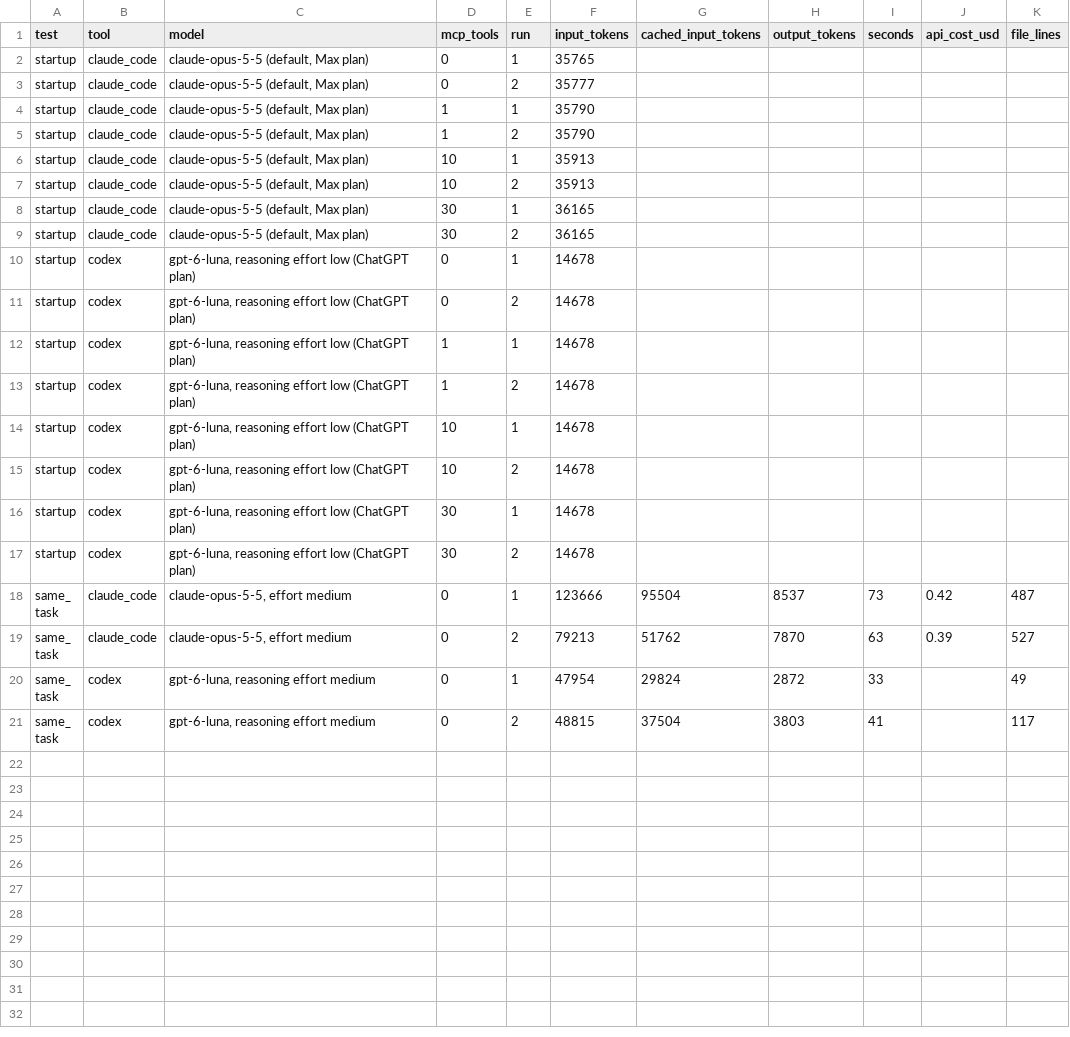
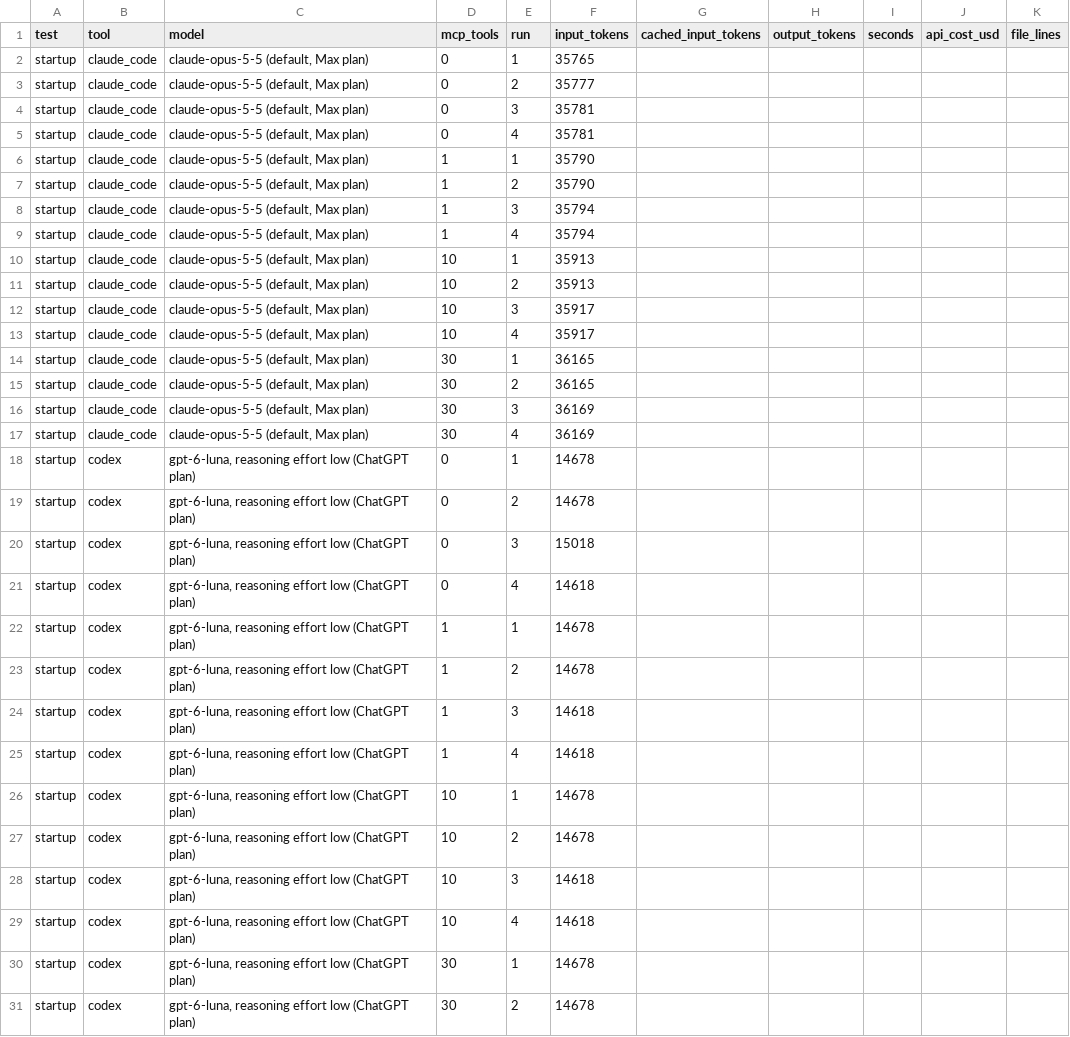
Before and after one commit to johnisking/tokensave, a CSV file: data/claude-code-vs-codex-tokens.csv, drawn as a sheet; only a part is shown; the shorter side is filled out with more unchanged rows; the diff covers the shown part only.

```diff
--- a/data/claude-code-vs-codex-tokens.csv
+++ b/data/claude-code-vs-codex-tokens.csv
@@ -3,14 +3,28 @@ startup,claude_code,"claude-opus-5-5 (default, Max plan)",0,1,35765,,,,,
 startup,claude_code,"claude-opus-5-5 (default, Max plan)",0,2,35777,,,,,
+startup,claude_code,"claude-opus-5-5 (default, Max plan)",0,3,35781,,,,,
+startup,claude_code,"claude-opus-5-5 (default, Max plan)",0,4,35781,,,,,
 startup,claude_code,"claude-opus-5-5 (default, Max plan)",1,1,35790,,,,,
 startup,claude_code,"claude-opus-5-5 (default, Max plan)",1,2,35790,,,,,
+startup,claude_code,"claude-opus-5-5 (default, Max plan)",1,3,35794,,,,,
+startup,claude_code,"claude-opus-5-5 (default, Max plan)",1,4,35794,,,,,
 startup,claude_code,"claude-opus-5-5 (default, Max plan)",10,1,35913,,,,,
 startup,claude_code,"claude-opus-5-5 (default, Max plan)",10,2,35913,,,,,
+startup,claude_code,"claude-opus-5-5 (default, Max plan)",10,3,35917,,,,,
+startup,claude_code,"claude-opus-5-5 (default, Max plan)",10,4,35917,,,,,
 startup,claude_code,"claude-opus-5-5 (default, Max plan)",30,1,36165,,,,,
 startup,claude_code,"claude-opus-5-5 (default, Max plan)",30,2,36165,,,,,
+startup,claude_code,"claude-opus-5-5 (default, Max plan)",30,3,36169,,,,,
+startup,claude_code,"claude-opus-5-5 (default, Max plan)",30,4,36169,,,,,
 startup,codex,"gpt-6-luna, reasoning effort low (ChatGPT plan)",0,1,14678,,,,,
 startup,codex,"gpt-6-luna, reasoning effort low (ChatGPT plan)",0,2,14678,,,,,
+startup,codex,"gpt-6-luna, reasoning effort low (ChatGPT plan)",0,3,15018,,,,,
+startup,codex,"gpt-6-luna, reasoning effort low (ChatGPT plan)",0,4,14618,,,,,
 startup,codex,"gpt-6-luna, reasoning effort low (ChatGPT plan)",1,1,14678,,,,,
 startup,codex,"gpt-6-luna, reasoning effort low (ChatGPT plan)",1,2,14678,,,,,
+startup,codex,"gpt-6-luna, reasoning effort low (ChatGPT plan)",1,3,14618,,,,,
+startup,codex,"gpt-6-luna, reasoning effort low (ChatGPT plan)",1,4,14618,,,,,
 startup,codex,"gpt-6-luna, reasoning effort low (ChatGPT plan)",10,1,14678,,,,,
 startup,codex,"gpt-6-luna, reasoning effort low (ChatGPT plan)",10,2,14678,,,,,
+startup,codex,"gpt-6-luna, reasoning effort low (ChatGPT plan)",10,3,14618,,,,,
+startup,codex,"gpt-6-luna, reasoning effort low (ChatGPT plan)",10,4,14618,,,,,
 startup,codex,"gpt-6-luna, reasoning effort low (ChatGPT plan)",30,1,14678,,,,,
```
Also changed, not shown: 8 added rows elsewhere in this file, data/antigravity-cli-vs-claude-code-vs-codex.csv, data/claude-effort-cost.csv, 45 other files.
